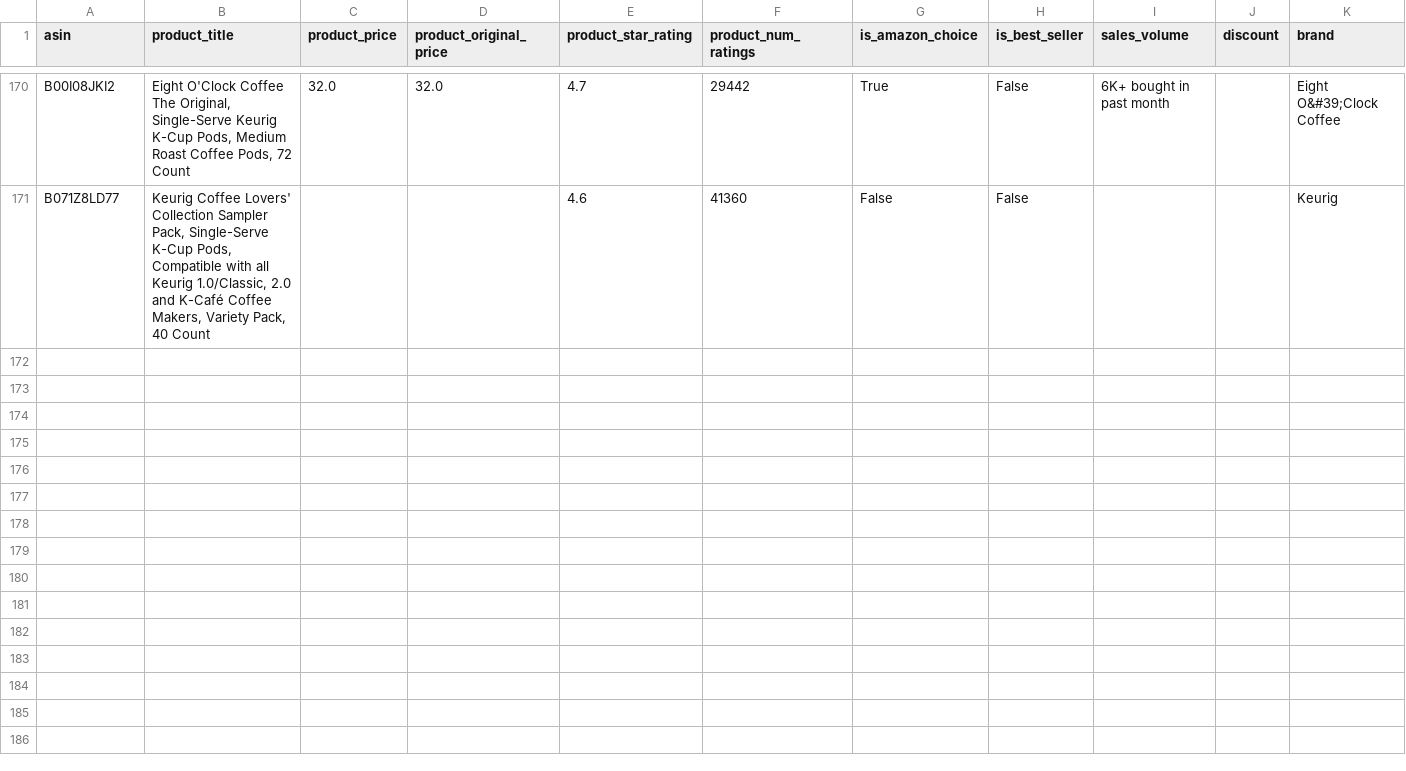
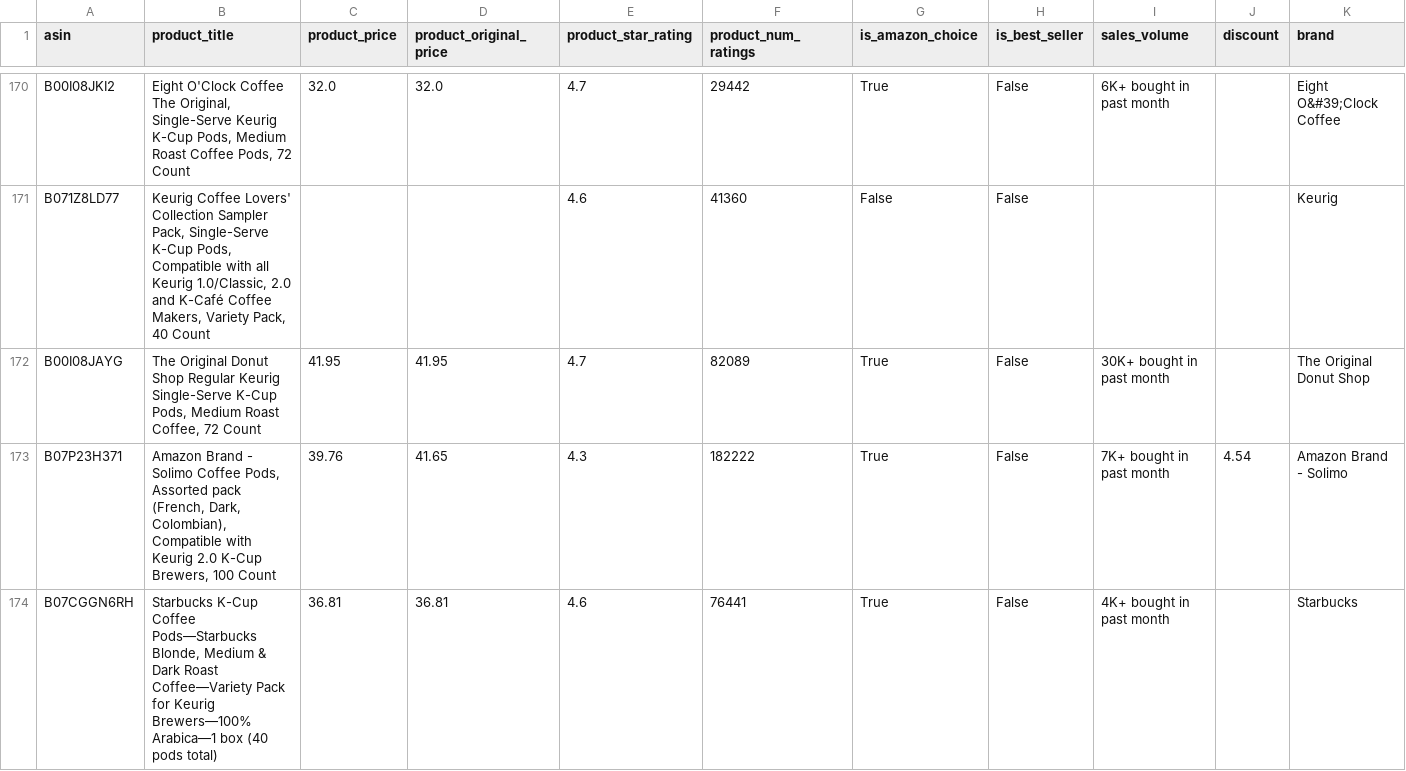
Before and after one commit to leonelmoreno-cmd/tracking2, a CSV file: data/competitors_history - RIO.csv, drawn as a sheet; only a part is shown, gaps mark what is left out; rows hold the shown columns only; the diff covers the shown part only; the diff names each change by its address in the sheet, - before the commit and + after, or states it on an @@ line.

```diff
--- a/data/competitors_history - RIO.csv
+++ b/data/competitors_history - RIO.csv
+row 172: B00I08JAYG | The Original Donut Shop Regular Keurig Single-Serve K-Cup Pods, Medium Roast Coffee, 72 Count | 41.95 | 41.95 | 4.7 | 82089 | True | False | 30K+ bought in past month |  | The Original Donut Shop
+row 173: B07P23H371 | Amazon Brand - Solimo Coffee Pods, Assorted pack (French, Dark, Colombian), Compatible with Keurig 2.0 K-Cup Brewers, 100 Count | 39.76 | 41.65 | 4.3 | 182222 | True | False | 7K+ bought in past month | 4.54 | Amazon Brand - Solimo
+row 174: B07CGGN6RH | Starbucks K-Cup Coffee Pods—Starbucks Blonde, Medium & Dark Roast Coffee—Variety Pack for Keurig Brewers—100% Arabica—1 box (40 pods total) | 36.81 | 36.81 | 4.6 | 76441 | True | False | 4K+ bought in past month |  | Starbucks
```
Also changed, not shown: 7 added rows elsewhere in this file.
